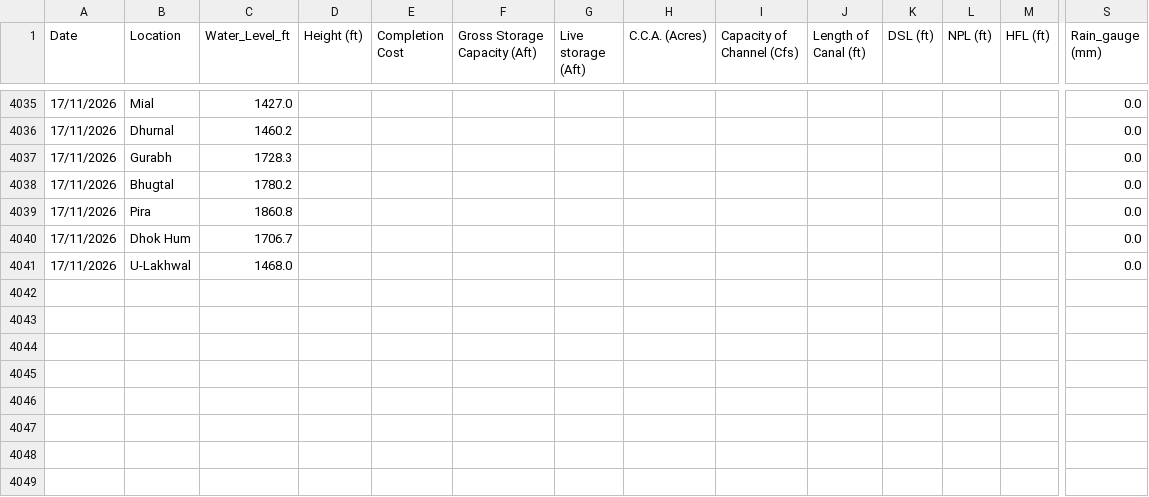
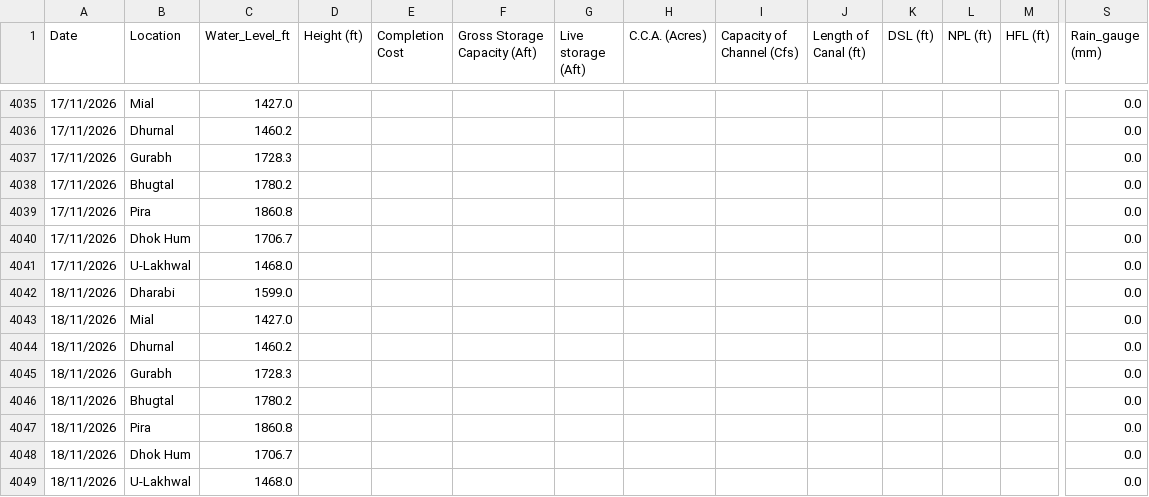
Before and after one commit to Junaid07/Antigravity_WL, a CSV file: dams_data_new.csv, drawn as a sheet; only a part is shown, gaps mark what is left out; rows hold the shown columns only; the diff names each change by its address in the sheet, - before the commit and + after, or states it on an @@ line.

Commit message:
updated water levels for 18/11/2026

```diff
--- a/dams_data_new.csv
+++ b/dams_data_new.csv
+row 4042: 18/11/2026 | Dharabi | 1599.0 |  |  |  |  |  |  |  |  |  |  | 0.0
+row 4043: 18/11/2026 | Mial | 1427.0 |  |  |  |  |  |  |  |  |  |  | 0.0
+row 4044: 18/11/2026 | Dhurnal | 1460.2 |  |  |  |  |  |  |  |  |  |  | 0.0
+row 4045: 18/11/2026 | Gurabh | 1728.3 |  |  |  |  |  |  |  |  |  |  | 0.0
+row 4046: 18/11/2026 | Bhugtal | 1780.2 |  |  |  |  |  |  |  |  |  |  | 0.0
+row 4047: 18/11/2026 | Pira | 1860.8 |  |  |  |  |  |  |  |  |  |  | 0.0
+row 4048: 18/11/2026 | Dhok Hum | 1706.7 |  |  |  |  |  |  |  |  |  |  | 0.0
+row 4049: 18/11/2026 | U-Lakhwal | 1468.0 |  |  |  |  |  |  |  |  |  |  | 0.0
```
